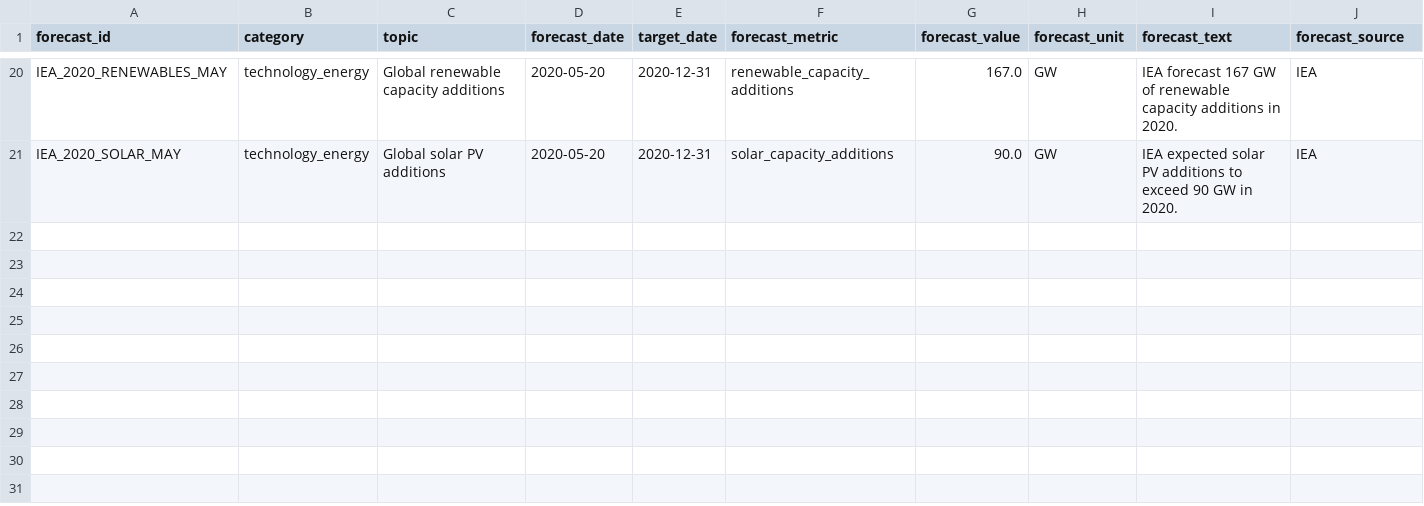
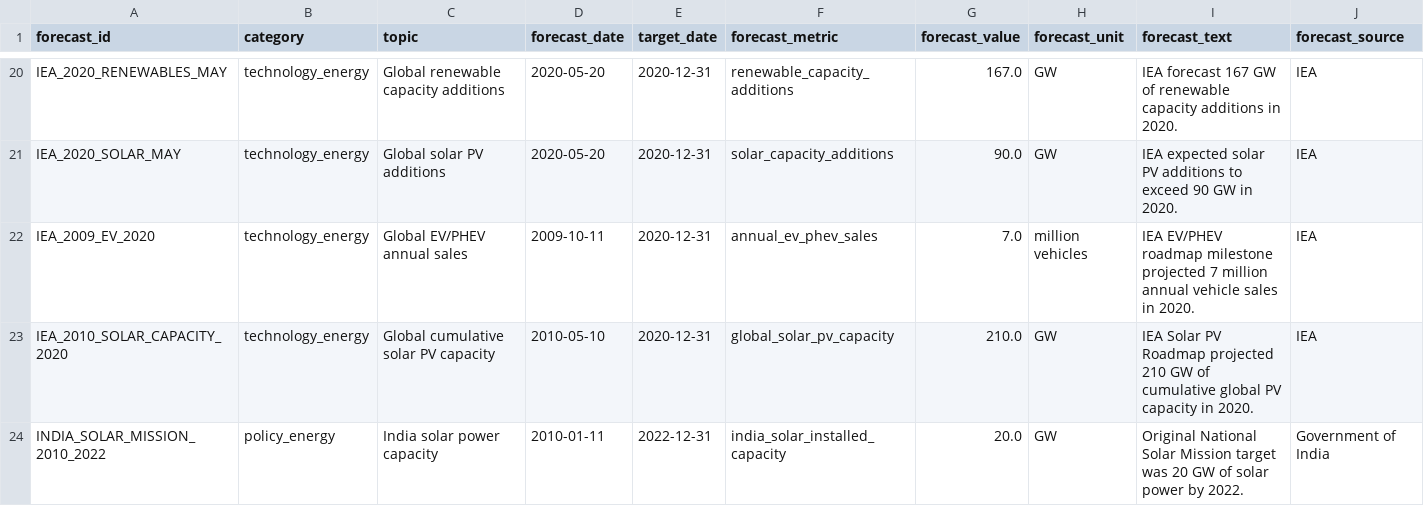
Before and after one commit to nivasstar/analytics-platform, a CSV file: data/source/forecasts_vs_facts/seed.csv, drawn as a sheet; only a part is shown, gaps mark what is left out; rows hold the shown columns only; the diff names each change by its address in the sheet, - before the commit and + after, or states it on an @@ line.

Commit message:
Add long horizon quantitative forecast cases

```diff
--- a/data/source/forecasts_vs_facts/seed.csv
+++ b/data/source/forecasts_vs_facts/seed.csv
+row 22: IEA_2009_EV_2020 | technology_energy | Global EV/PHEV annual sales | 2009-10-11 | 2020-12-31 | annual_ev_phev_sales | 7.0 | million vehicles | IEA EV/PHEV roadmap milestone projected 7 million annual vehicle sales in 2020. | IEA
+row 23: IEA_2010_SOLAR_CAPACITY_2020 | technology_energy | Global cumulative solar PV capacity | 2010-05-10 | 2020-12-31 | global_solar_pv_capacity | 210.0 | GW | IEA Solar PV Roadmap projected 210 GW of cumulative global PV capacity in 2020. | IEA
+row 24: INDIA_SOLAR_MISSION_2010_2022 | policy_energy | India solar power capacity | 2010-01-11 | 2022-12-31 | india_solar_installed_capacity | 20.0 | GW | Original National Solar Mission target was 20 GW of solar power by 2022. | Government of India
```
Also changed, not shown: 2 other files.
